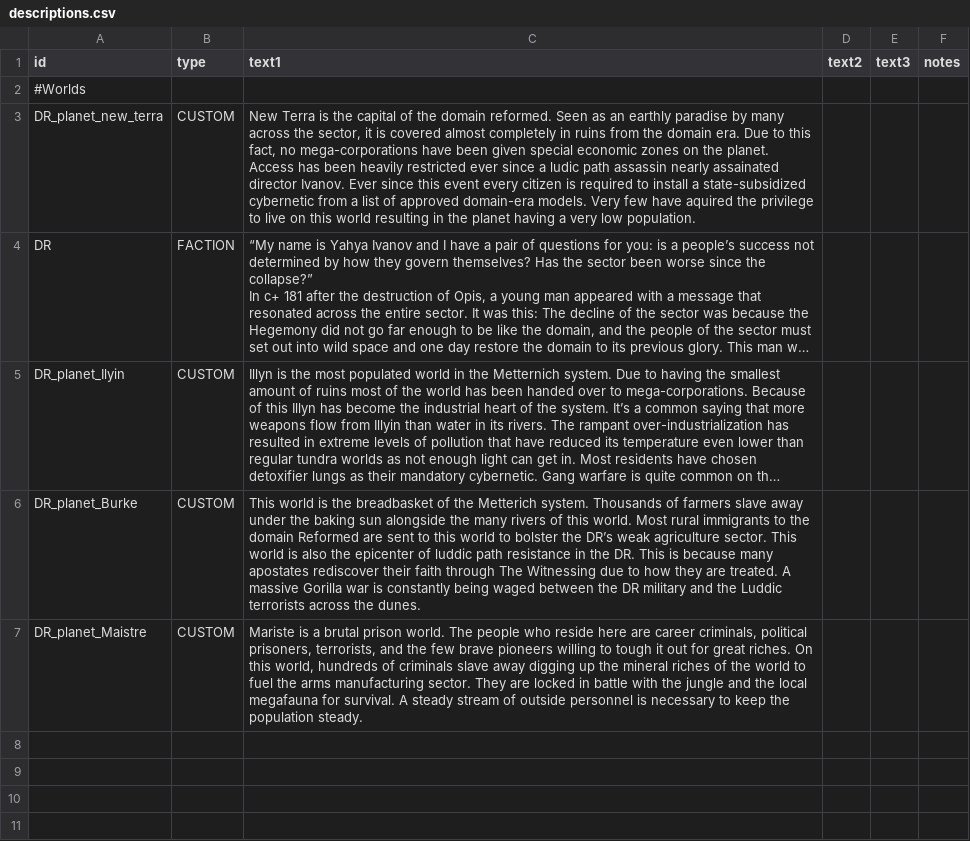
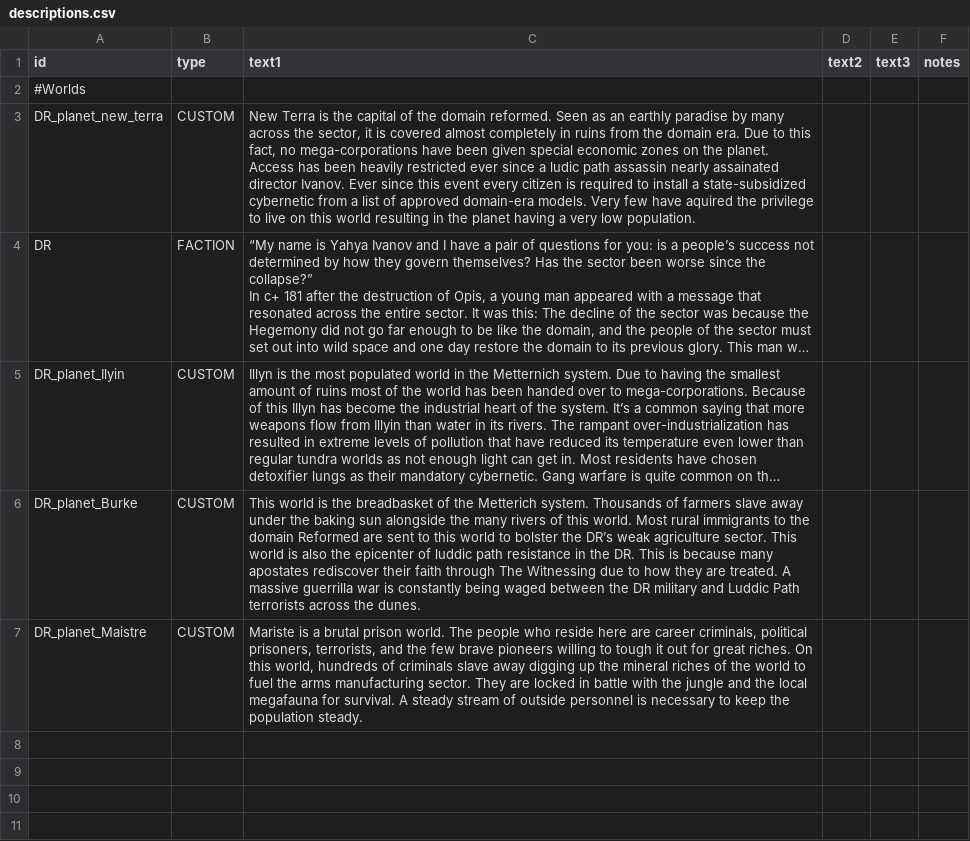
Before and after one commit to bryceOctovioOstrem/domainReformed, a CSV file: data/strings/descriptions.csv, drawn as a sheet; only a part is shown; long unchanged cells end in …; the diff names each change by its address in the sheet, - before the commit and + after, or states it on an @@ line.

```diff
--- a/data/strings/descriptions.csv
+++ b/data/strings/descriptions.csv
-C6 (text1): …A massive Gorilla war is constantly being waged between the DR military and the Luddic terrorists across…
+C6 (text1): …A massive guerrilla war is constantly being waged between the DR military and Luddic Path terrorists across…
```
Also changed, not shown: 4 other files.
